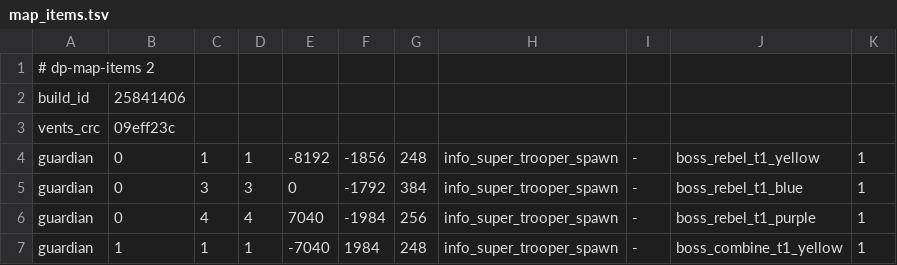
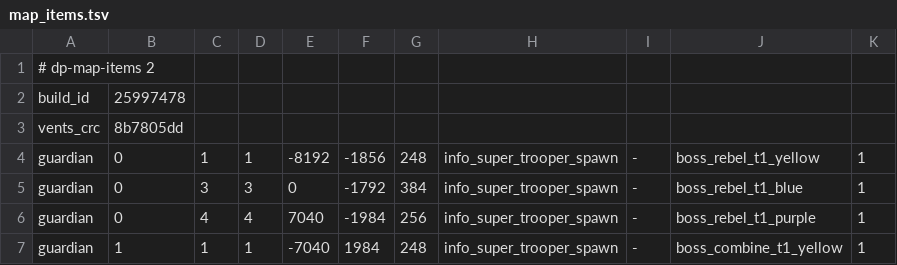
Before and after one commit to Multex/deadlock-plus, a TSV file: crates/ring2/dp-gamedata/data/map_items.tsv, drawn as a sheet; only a part is shown.

```diff
--- a/crates/ring2/dp-gamedata/data/map_items.tsv
+++ b/crates/ring2/dp-gamedata/data/map_items.tsv
@@ -1,4 +1,4 @@
 # dp-map-items 2
-build_id	25841406
-vents_crc	09eff23c
+build_id	25997478
+vents_crc	8b7805dd
 guardian	0	1	1	-8192	-1856	248	info_super_trooper_spawn	-	boss_rebel_t1_yellow	1
```
Also changed, not shown: 1 other file.
